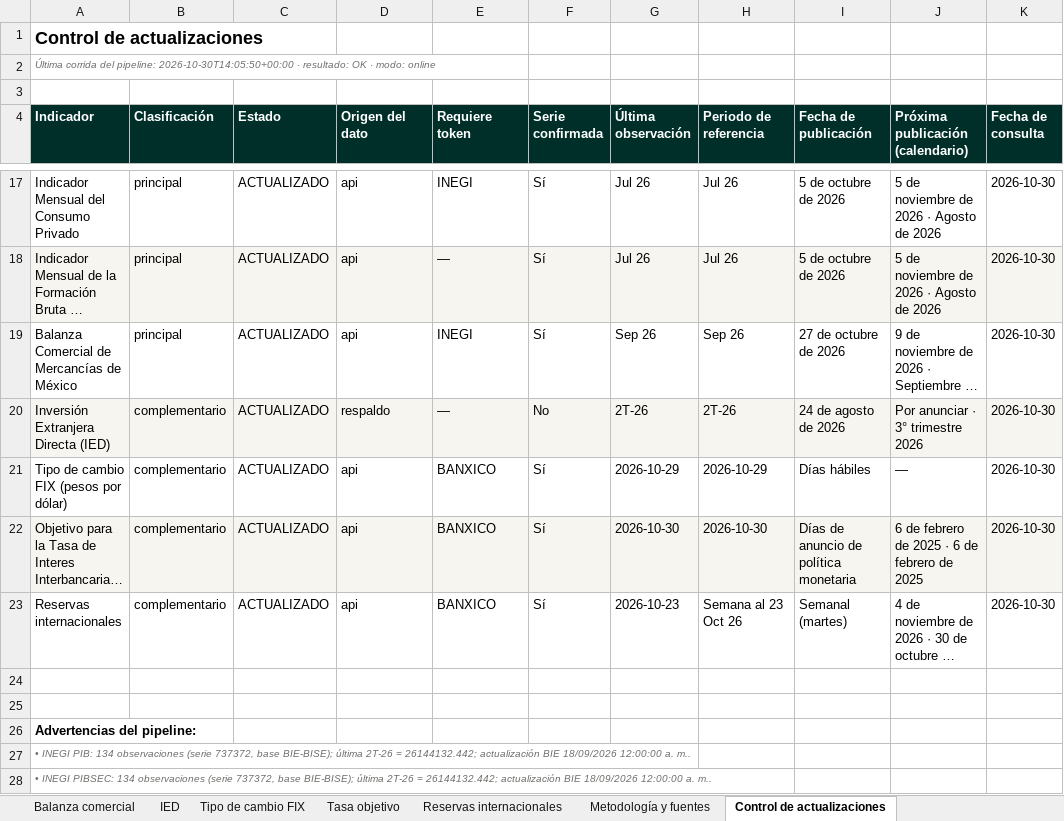
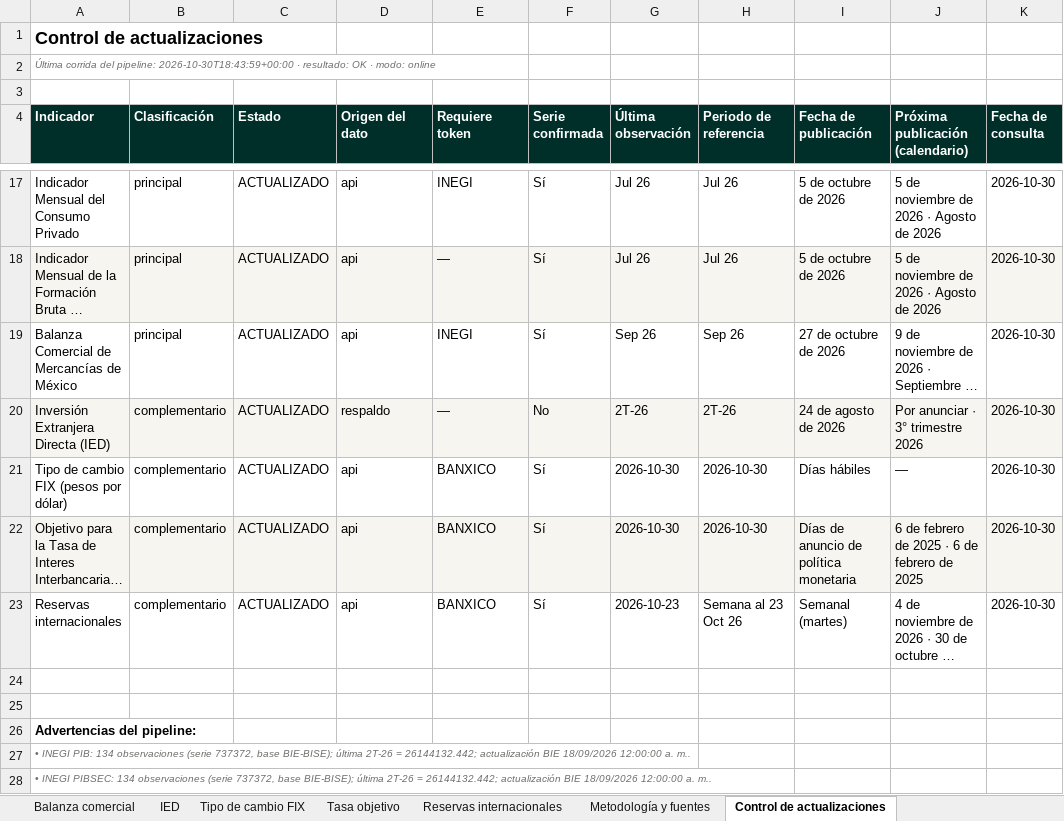
Before and after one commit to luisbuendiag/Indicadores_macroeconomicos_Mex, an Excel workbook: downloads/Indicadores_Macroeconomicos_Mexico_Actualizado.xlsx, sheet Control de actualizaciones, drawn as a sheet; only a part is shown, gaps mark what is left out; long unchanged cells end in …; values as stored, in another font and other column widths than the file's, no borders; the diff names each change by its address in the sheet, - before the commit and + after, or states it on an @@ line.

```diff
--- a/downloads/Indicadores_Macroeconomicos_Mexico_Actualizado.xlsx (sheet Control de actualizaciones)
+++ b/downloads/Indicadores_Macroeconomicos_Mexico_Actualizado.xlsx (sheet Control de actualizaciones)
-A2 (Indicador): …del pipeline: 2026-10-30T14:05:50+00:00 · resultado:…
+A2 (Indicador): …del pipeline: 2026-10-30T18:43:59+00:00 · resultado:…
-G21 (Última observación): 2026-10-29
+G21 (Última observación): 2026-10-30
-H21 (Periodo de referencia): 2026-10-29
+H21 (Periodo de referencia): 2026-10-30
```
Also changed, not shown: sheet Síntesis de coyuntura, sheet Tipo de cambio FIX, downloads/indicadores/BCMM/BCMM_datos.xlsx, downloads/indicadores/IMAI/IMAI_datos.xlsx, 26 other files.
